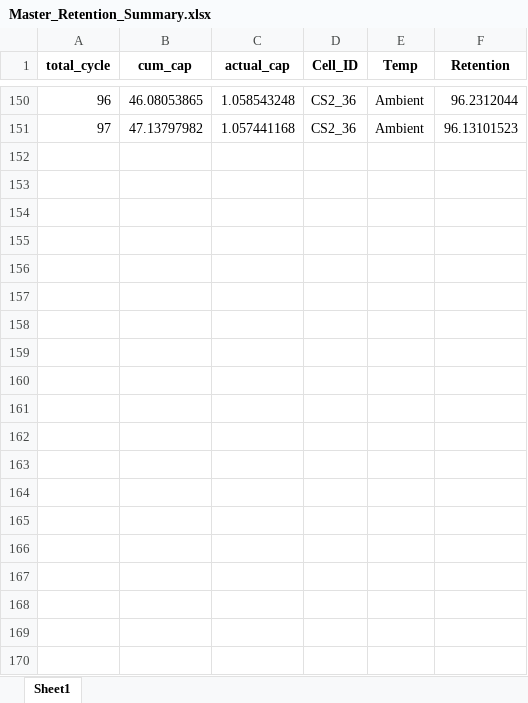
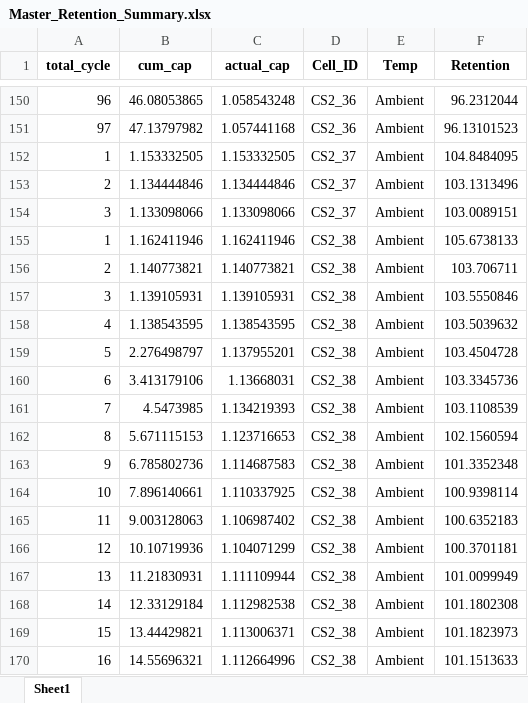
Before and after one commit to pratapmundasada/cell-validation-automation, an Excel workbook: reports/Master_Retention_Summary.xlsx, sheet Sheet1, drawn as a sheet; only a part is shown, gaps mark what is left out; values as stored, in another font and other column widths than the file's, no borders; the diff covers the shown part only; the diff names each change by its address in the sheet, - before the commit and + after, or states it on an @@ line.

Commit message:
Updated Cycle count

```diff
--- a/reports/Master_Retention_Summary.xlsx (sheet Sheet1)
+++ b/reports/Master_Retention_Summary.xlsx (sheet Sheet1)
+row 152: 1 | 1.153332505 | 1.153332505 | CS2_37 | Ambient | 104.8484095
+row 153: 2 | 1.134444846 | 1.134444846 | CS2_37 | Ambient | 103.1313496
+row 154: 3 | 1.133098066 | 1.133098066 | CS2_37 | Ambient | 103.0089151
+row 155: 1 | 1.162411946 | 1.162411946 | CS2_38 | Ambient | 105.6738133
+row 156: 2 | 1.140773821 | 1.140773821 | CS2_38 | Ambient | 103.706711
+row 157: 3 | 1.139105931 | 1.139105931 | CS2_38 | Ambient | 103.5550846
+row 158: 4 | 1.138543595 | 1.138543595 | CS2_38 | Ambient | 103.5039632
+row 159: 5 | 2.276498797 | 1.137955201 | CS2_38 | Ambient | 103.4504728
+row 160: 6 | 3.413179106 | 1.13668031 | CS2_38 | Ambient | 103.3345736
+row 161: 7 | 4.5473985 | 1.134219393 | CS2_38 | Ambient | 103.1108539
+row 162: 8 | 5.671115153 | 1.123716653 | CS2_38 | Ambient | 102.1560594
+row 163: 9 | 6.785802736 | 1.114687583 | CS2_38 | Ambient | 101.3352348
+row 164: 10 | 7.896140661 | 1.110337925 | CS2_38 | Ambient | 100.9398114
+row 165: 11 | 9.003128063 | 1.106987402 | CS2_38 | Ambient | 100.6352183
+row 166: 12 | 10.10719936 | 1.104071299 | CS2_38 | Ambient | 100.3701181
+row 167: 13 | 11.21830931 | 1.111109944 | CS2_38 | Ambient | 101.0099949
+row 168: 14 | 12.33129184 | 1.112982538 | CS2_38 | Ambient | 101.1802308
+row 169: 15 | 13.44429821 | 1.113006371 | CS2_38 | Ambient | 101.1823973
+row 170: 16 | 14.55696321 | 1.112664996 | CS2_38 | Ambient | 101.1513633
```
Also changed, not shown: 37 added rows elsewhere in this sheet, 1 other file.
